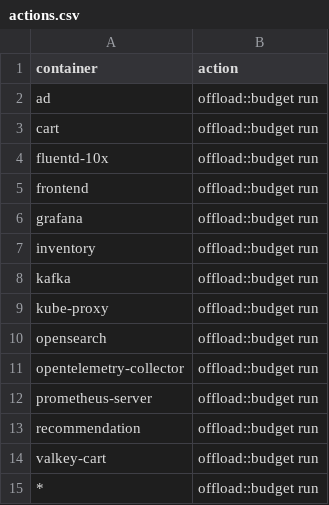
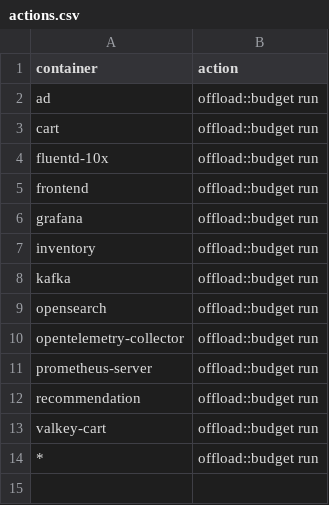
Before and after one commit to log-10x/config, a CSV file: log10x/policy/actions.csv, drawn as a sheet; the diff names each change by its address in the sheet, - before the commit and + after, or states it on an @@ line.

```diff
--- a/log10x/policy/actions.csv
+++ b/log10x/policy/actions.csv
-row 9: kube-proxy | offload::budget run
```
Also changed, not shown: log10x/policy/caps.csv, log10x/policy/totals.csv, 2 other files.
